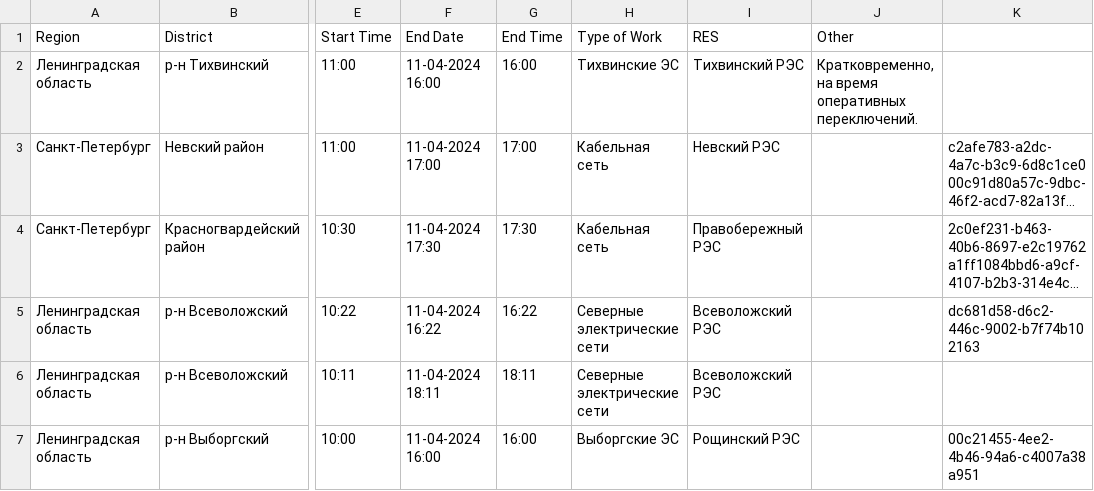
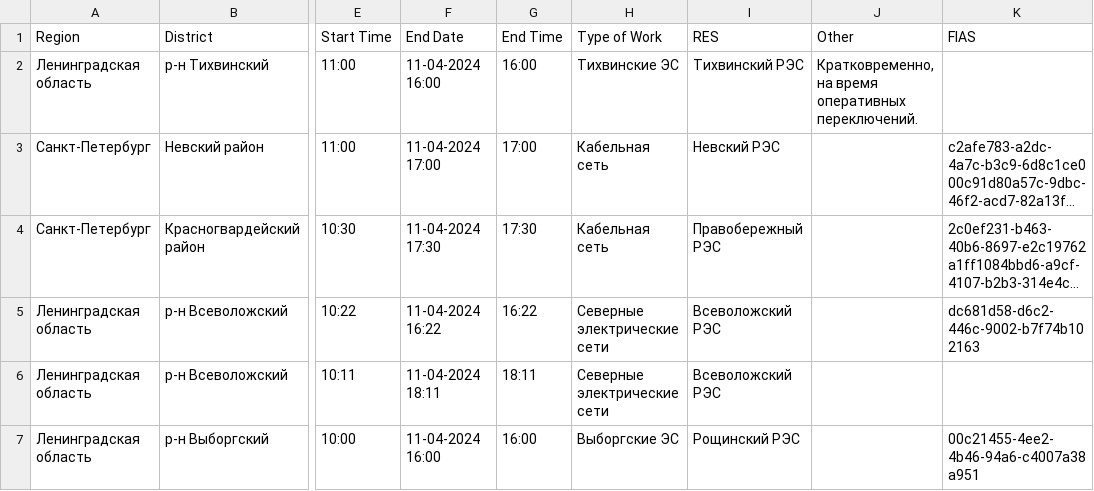
Before and after one commit to RH1532/EnergoParse, a CSV file: table_data.csv, drawn as a sheet; only a part is shown, gaps mark what is left out; long unchanged cells end in …; the diff names each change by its address in the sheet, - before the commit and + after, or states it on an @@ line.

```diff
--- a/table_data.csv
+++ b/table_data.csv
-K1: (empty)
+K1: FIAS
```
Also changed, not shown: 2 other files.
